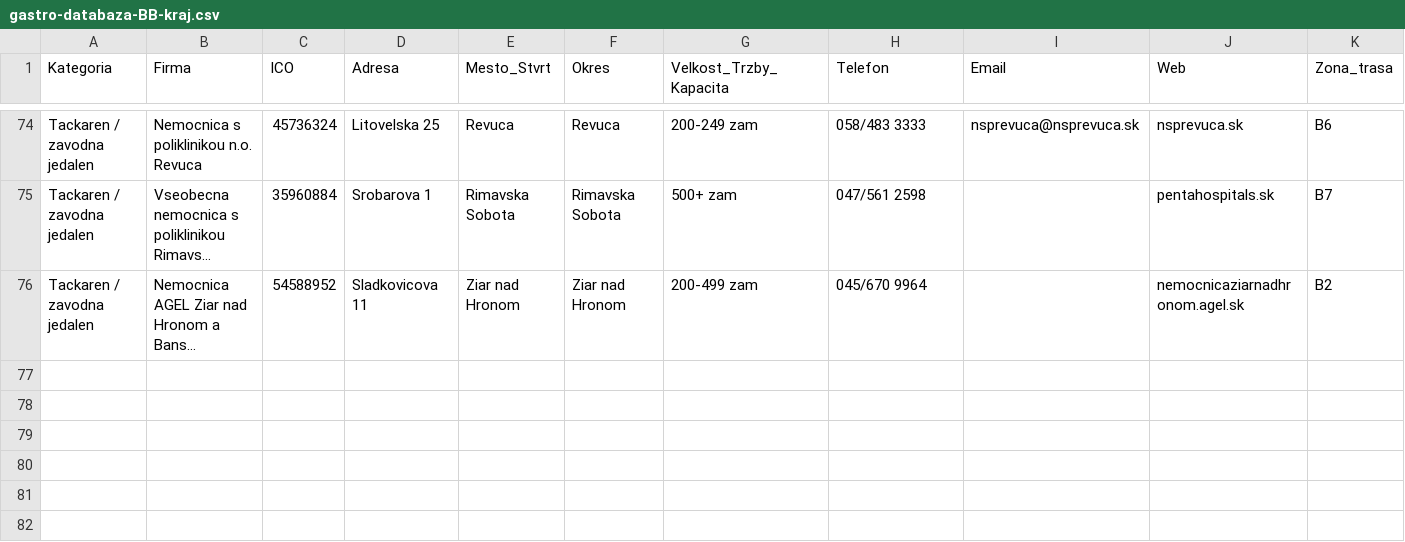
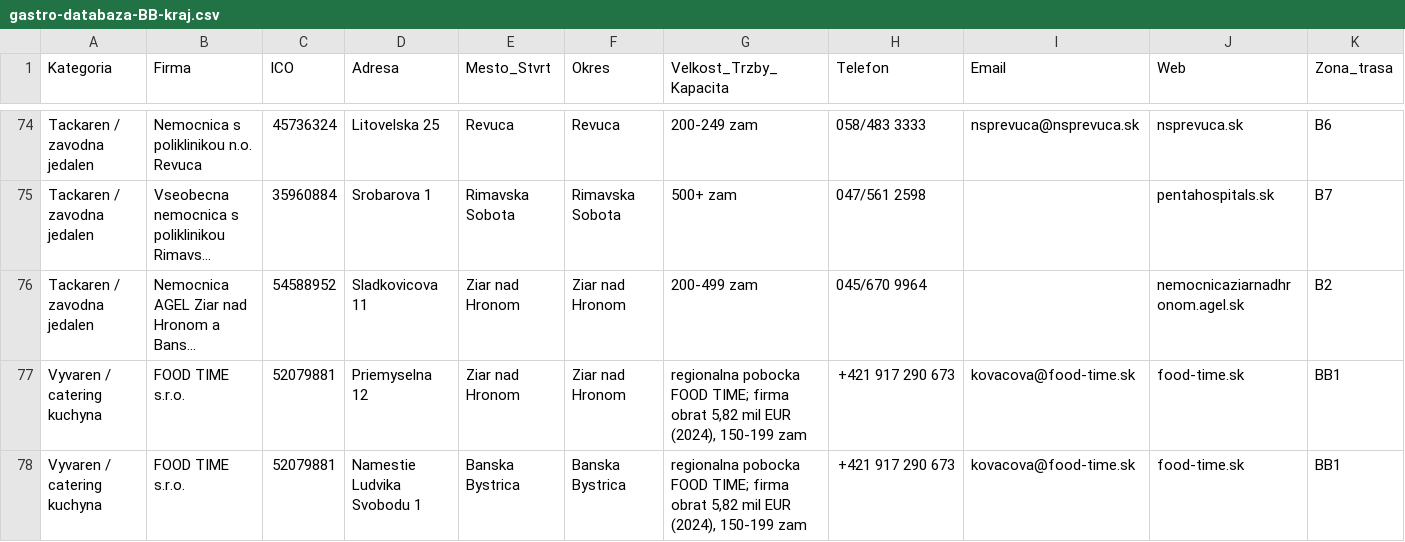
Before and after one commit to mixall11/gastro-ba-kraj, a CSV file: gastro-databaza-BB-kraj.csv, drawn as a sheet; only a part is shown, gaps mark what is left out; long unchanged cells end in …; rows hold the shown columns only; the diff names each change by its address in the sheet, - before the commit and + after, or states it on an @@ line.

```diff
--- a/gastro-databaza-BB-kraj.csv
+++ b/gastro-databaza-BB-kraj.csv
+row 77: Vyvaren / catering kuchyna | FOOD TIME s.r.o. | 52079881 | Priemyselna 12 | Ziar nad Hronom | Ziar nad Hronom | regionalna pobocka FOOD TIME; firma obrat 5,82 mil EUR (2024), 150-199 zam | +421 917 290 673 | kovacova@food-time.sk | food-time.sk | BB1
+row 78: Vyvaren / catering kuchyna | FOOD TIME s.r.o. | 52079881 | Namestie Ludvika Svobodu 1 | Banska Bystrica | Banska Bystrica | regionalna pobocka FOOD TIME; firma obrat 5,82 mil EUR (2024), 150-199 zam | +421 917 290 673 | kovacova@food-time.sk | food-time.sk | BB1
```
Also changed, not shown: gastro-databaza-BA-kraj.csv, gastro-databaza-TN-kraj.csv, 9 other files.
